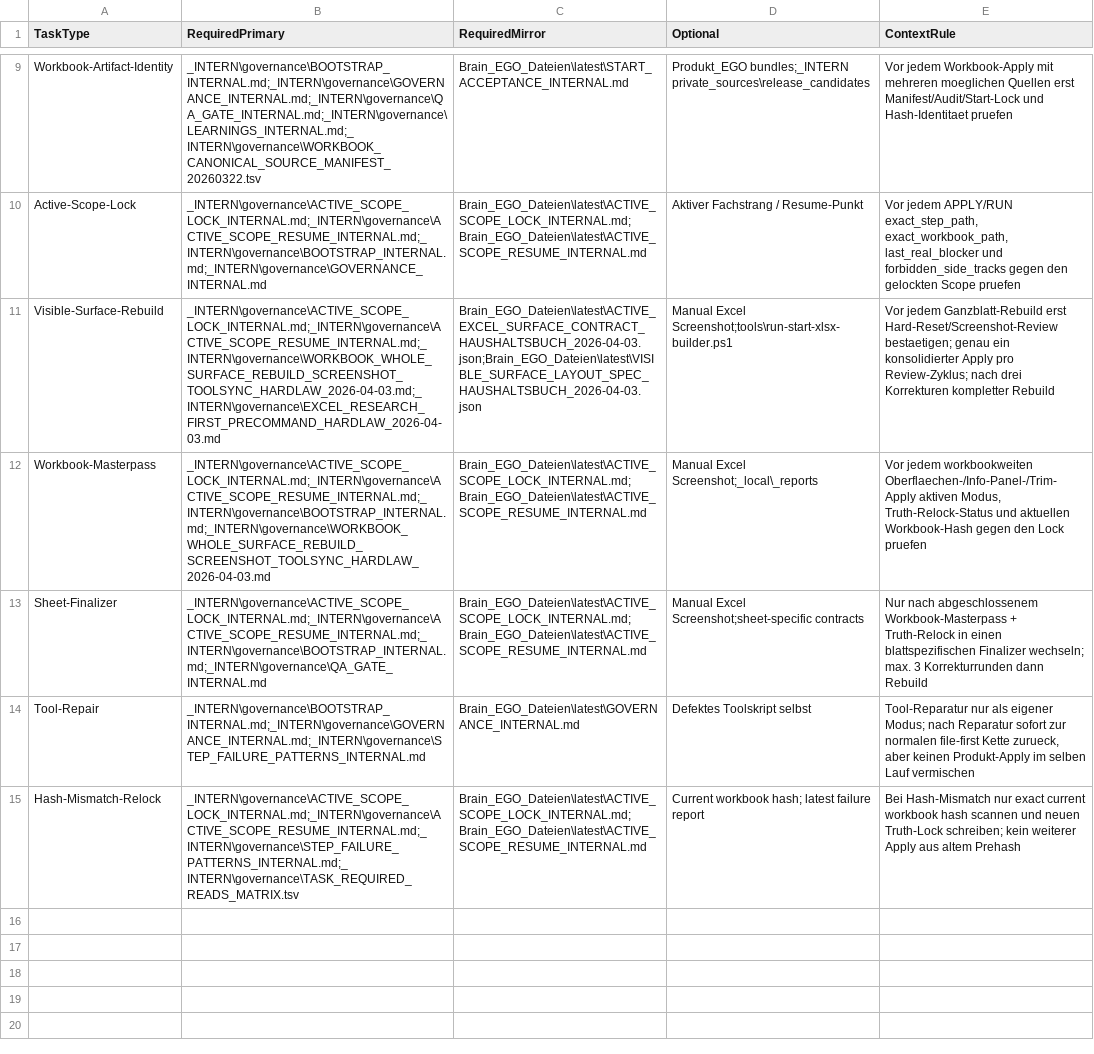
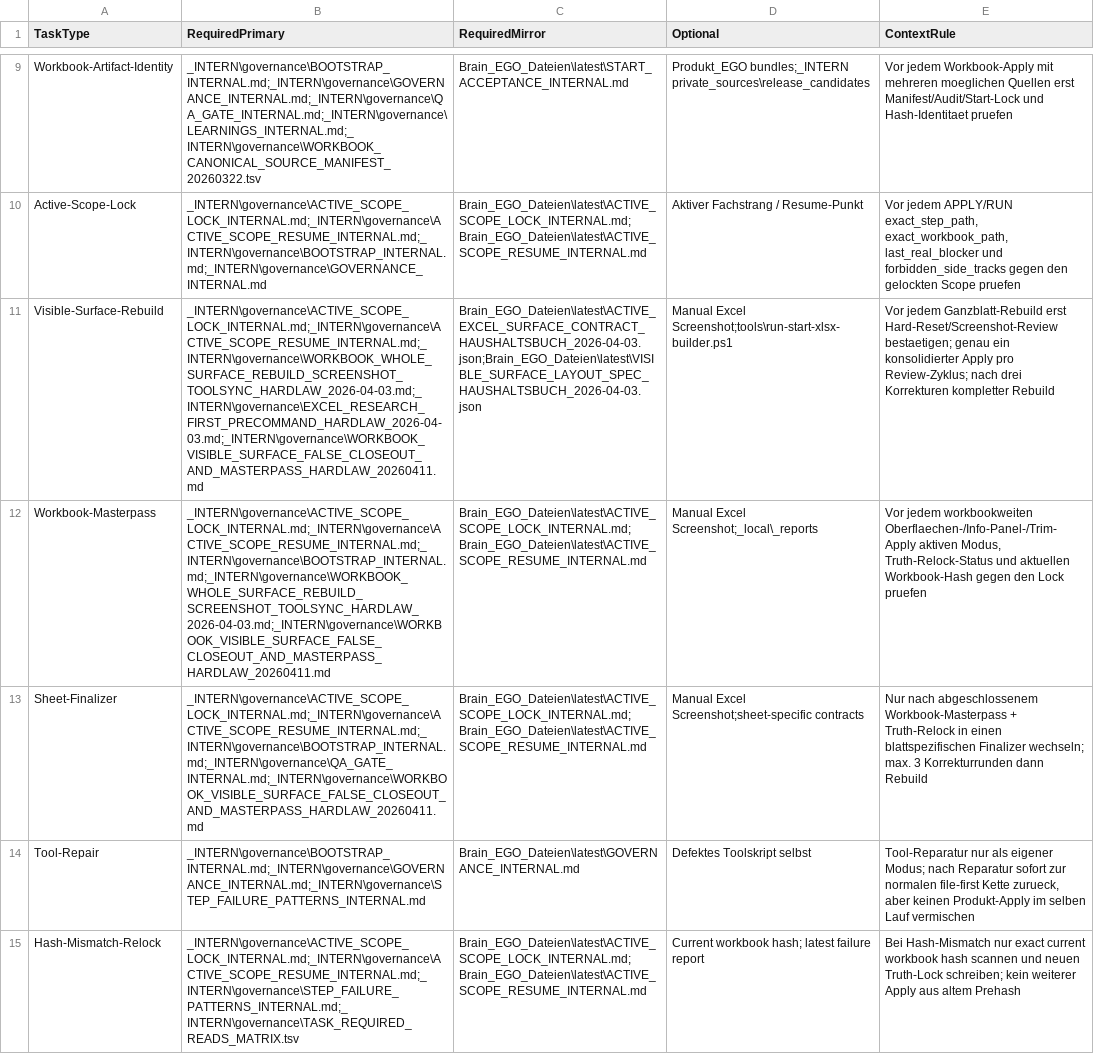
Before and after one commit to gluecklich-tools/einfach-geld-ordnen, a TSV file: _INTERN/governance/TASK_REQUIRED_READS_MATRIX.tsv, drawn as a sheet; only a part is shown, gaps mark what is left out; the diff covers the shown part only; the diff names each change by its address in the sheet, - before the commit and + after, or states it on an @@ line.

Commit message:
sync governance and runner hardlaws after last10d findings

```diff
--- a/_INTERN/governance/TASK_REQUIRED_READS_MATRIX.tsv
+++ b/_INTERN/governance/TASK_REQUIRED_READS_MATRIX.tsv
-B11 (RequiredPrimary): _INTERN\governance\ACTIVE_SCOPE_LOCK_INTERNAL.md;_INTERN\governance\ACTIVE_SCOPE_RESUME_INTERNAL.md;_INTERN\governance\WORKBOOK_WHOLE_SURFACE_REBUILD_SCREENSHOT_TOOLSYNC_HARDLAW_2026-04-03.md;_INTERN\governance\EXCEL_RESEARCH_FIRST_PRECOMMAND_HARDLAW_2026-04-03.md
+B11 (RequiredPrimary): _INTERN\governance\ACTIVE_SCOPE_LOCK_INTERNAL.md;_INTERN\governance\ACTIVE_SCOPE_RESUME_INTERNAL.md;_INTERN\governance\WORKBOOK_WHOLE_SURFACE_REBUILD_SCREENSHOT_TOOLSYNC_HARDLAW_2026-04-03.md;_INTERN\governance\EXCEL_RESEARCH_FIRST_PRECOMMAND_HARDLAW_2026-04-03.md;_INTERN\governance\WORKBOOK_VISIBLE_SURFACE_FALSE_CLOSEOUT_AND_MASTERPASS_HARDLAW_20260411.md
-B12 (RequiredPrimary): _INTERN\governance\ACTIVE_SCOPE_LOCK_INTERNAL.md;_INTERN\governance\ACTIVE_SCOPE_RESUME_INTERNAL.md;_INTERN\governance\BOOTSTRAP_INTERNAL.md;_INTERN\governance\WORKBOOK_WHOLE_SURFACE_REBUILD_SCREENSHOT_TOOLSYNC_HARDLAW_2026-04-03.md
+B12 (RequiredPrimary): _INTERN\governance\ACTIVE_SCOPE_LOCK_INTERNAL.md;_INTERN\governance\ACTIVE_SCOPE_RESUME_INTERNAL.md;_INTERN\governance\BOOTSTRAP_INTERNAL.md;_INTERN\governance\WORKBOOK_WHOLE_SURFACE_REBUILD_SCREENSHOT_TOOLSYNC_HARDLAW_2026-04-03.md;_INTERN\governance\WORKBOOK_VISIBLE_SURFACE_FALSE_CLOSEOUT_AND_MASTERPASS_HARDLAW_20260411.md
-B13 (RequiredPrimary): _INTERN\governance\ACTIVE_SCOPE_LOCK_INTERNAL.md;_INTERN\governance\ACTIVE_SCOPE_RESUME_INTERNAL.md;_INTERN\governance\BOOTSTRAP_INTERNAL.md;_INTERN\governance\QA_GATE_INTERNAL.md
+B13 (RequiredPrimary): _INTERN\governance\ACTIVE_SCOPE_LOCK_INTERNAL.md;_INTERN\governance\ACTIVE_SCOPE_RESUME_INTERNAL.md;_INTERN\governance\BOOTSTRAP_INTERNAL.md;_INTERN\governance\QA_GATE_INTERNAL.md;_INTERN\governance\WORKBOOK_VISIBLE_SURFACE_FALSE_CLOSEOUT_AND_MASTERPASS_HARDLAW_20260411.md
```
Also changed, not shown: 1 added row elsewhere in this file, 7 other files.
